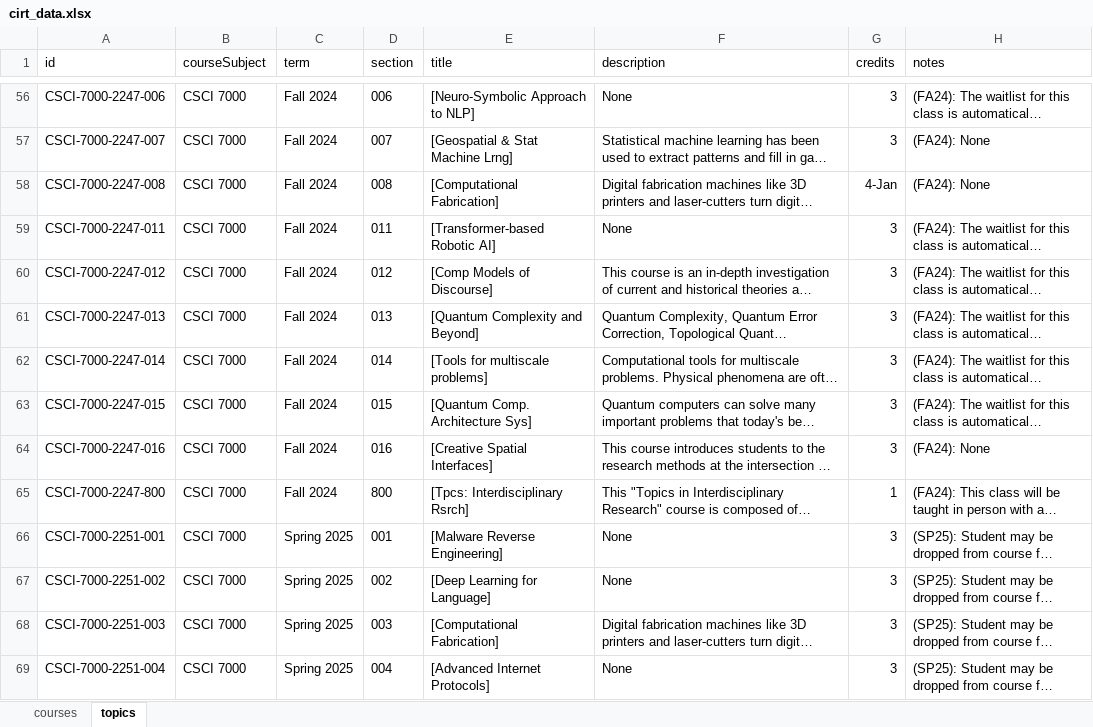
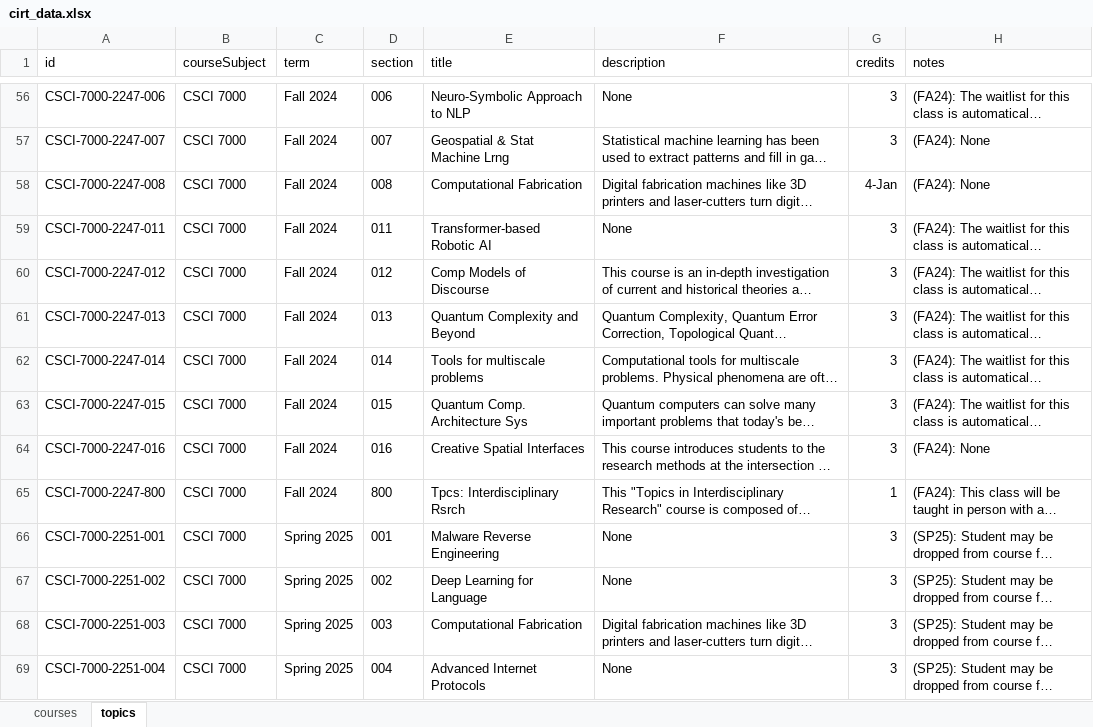
Before and after one commit to DanielAdams-3/Advisor_Course-Info-Tool, an Excel workbook: cirt_data.xlsx, sheet topics, drawn as a sheet; only a part is shown, gaps mark what is left out; long unchanged cells end in …; values as stored, in another font and other column widths than the file's, no borders; the diff covers the shown part only; the diff names each change by its address in the sheet, - before the commit and + after, or states it on an @@ line.

Commit message:
Correct some data issues and search tool connector references

```diff
--- a/cirt_data.xlsx (sheet topics)
+++ b/cirt_data.xlsx (sheet topics)
-E56 (title): [Neuro-Symbolic Approach to NLP]
+E56 (title): Neuro-Symbolic Approach to NLP
-E57 (title): [Geospatial & Stat Machine Lrng]
+E57 (title): Geospatial & Stat Machine Lrng
-E58 (title): [Computational Fabrication]
+E58 (title): Computational Fabrication
-E59 (title): [Transformer-based Robotic AI]
+E59 (title): Transformer-based Robotic AI
-E60 (title): [Comp Models of Discourse]
+E60 (title): Comp Models of Discourse
-E61 (title): [Quantum Complexity and Beyond]
+E61 (title): Quantum Complexity and Beyond
-E62 (title): [Tools for multiscale problems]
+E62 (title): Tools for multiscale problems
-E63 (title): [Quantum Comp. Architecture Sys]
+E63 (title): Quantum Comp. Architecture Sys
-E64 (title): [Creative Spatial Interfaces]
+E64 (title): Creative Spatial Interfaces
-E65 (title): [Tpcs: Interdisciplinary Rsrch]
+E65 (title): Tpcs: Interdisciplinary Rsrch
-E66 (title): [Malware Reverse Engineering]
+E66 (title): Malware Reverse Engineering
-E67 (title): [Deep Learning for Language]
+E67 (title): Deep Learning for Language
-E68 (title): [Computational Fabrication]
+E68 (title): Computational Fabrication
-E69 (title): [Advanced Internet Protocols]
+E69 (title): Advanced Internet Protocols
```
Also changed, not shown: 118 edited cells elsewhere in this sheet, 4 other files.
